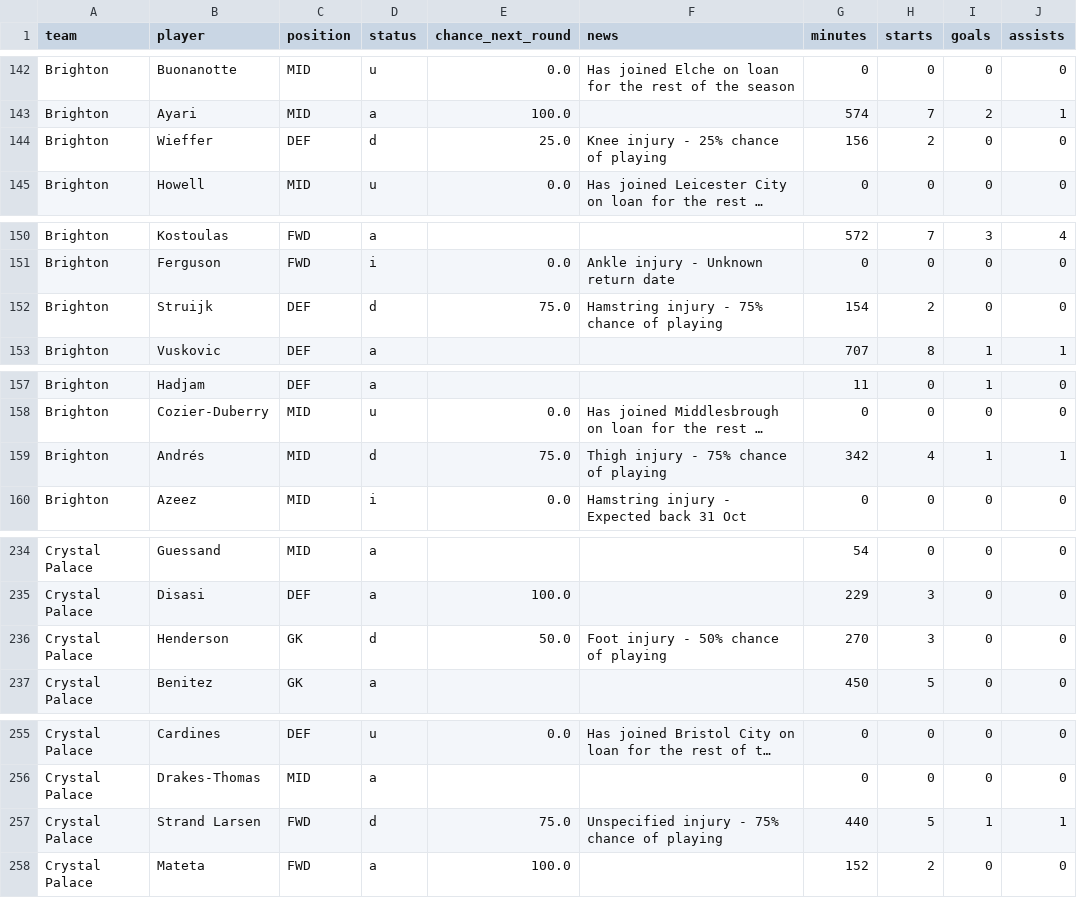
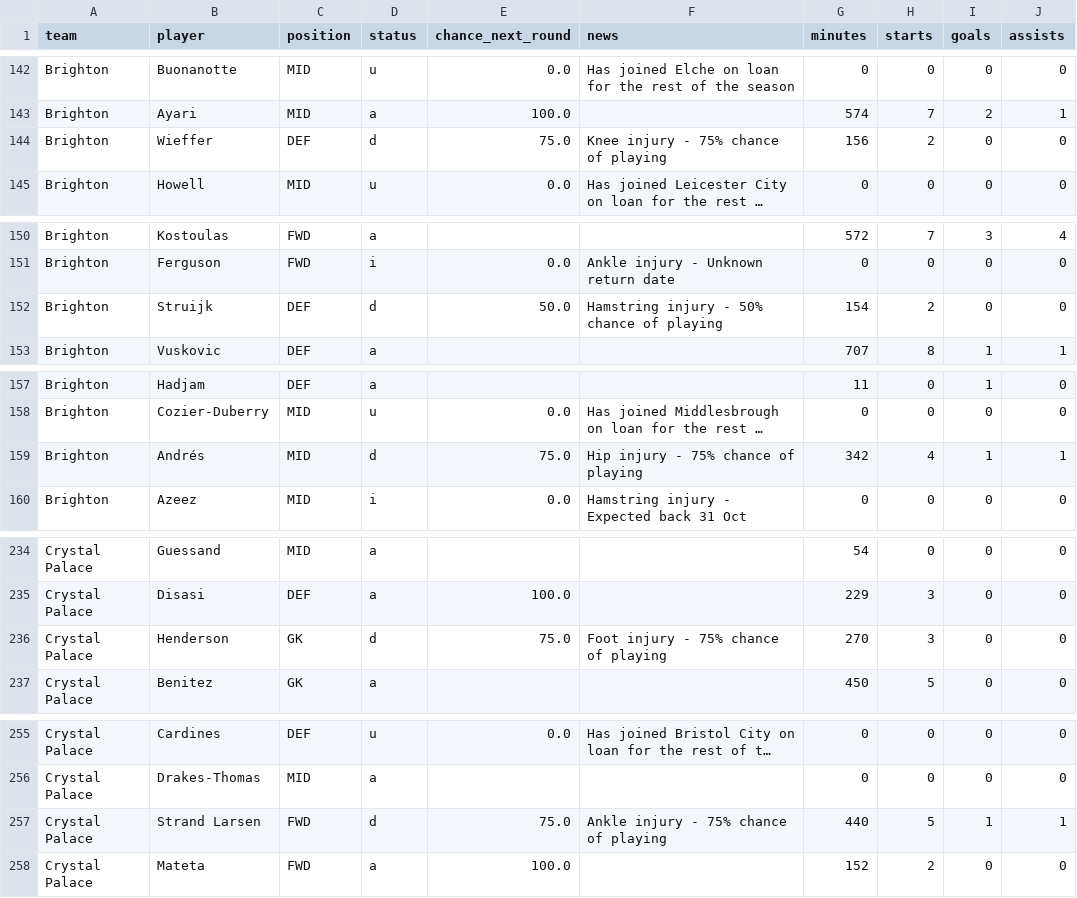
Before and after one commit to Garygunn94/premier-league-predictions, a CSV file: data/upcoming/fpl_players.csv, drawn as a sheet; only a part is shown, gaps mark what is left out; long unchanged cells end in …; the diff covers the shown part only; the diff names each change by its address in the sheet, - before the commit and + after, or states it on an @@ line.

```diff
--- a/data/upcoming/fpl_players.csv
+++ b/data/upcoming/fpl_players.csv
-E144 (chance_next_round): 25.0
+E144 (chance_next_round): 75.0
-F144 (news): Knee injury - 25% chance of playing
+F144 (news): Knee injury - 75% chance of playing
-E152 (chance_next_round): 75.0
+E152 (chance_next_round): 50.0
-F152 (news): Hamstring injury - 75% chance of playing
+F152 (news): Hamstring injury - 50% chance of playing
-F159 (news): Thigh injury - 75% chance of playing
+F159 (news): Hip injury - 75% chance of playing
-E236 (chance_next_round): 50.0
+E236 (chance_next_round): 75.0
-F236 (news): Foot injury - 50% chance of playing
+F236 (news): Foot injury - 75% chance of playing
-F257 (news): Unspecified injury - 75% chance of playing
+F257 (news): Ankle injury - 75% chance of playing
```
Also changed, not shown: 23 edited cells elsewhere in this file, data/backtest/predictions_2026.csv, data/backtest/summary_2025.csv, 4 other files.
